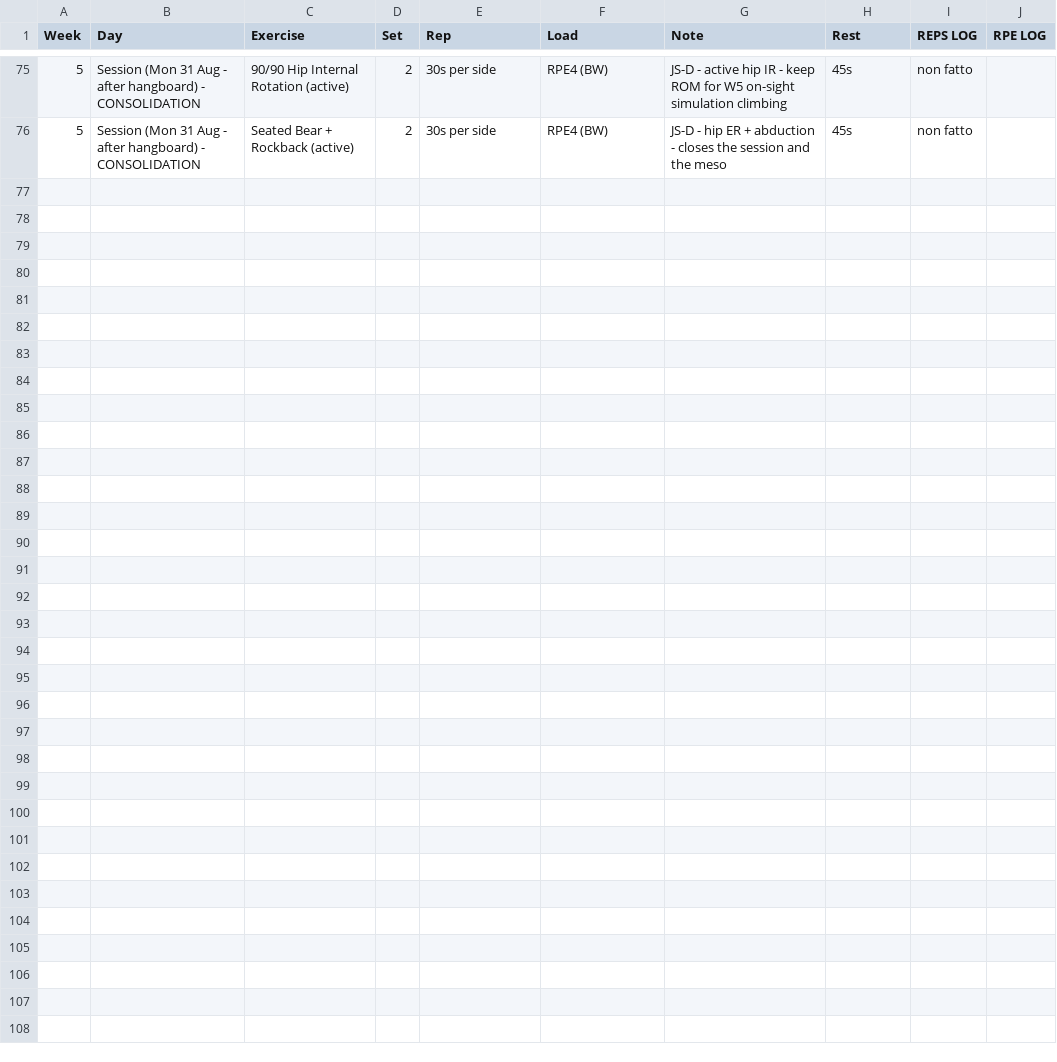
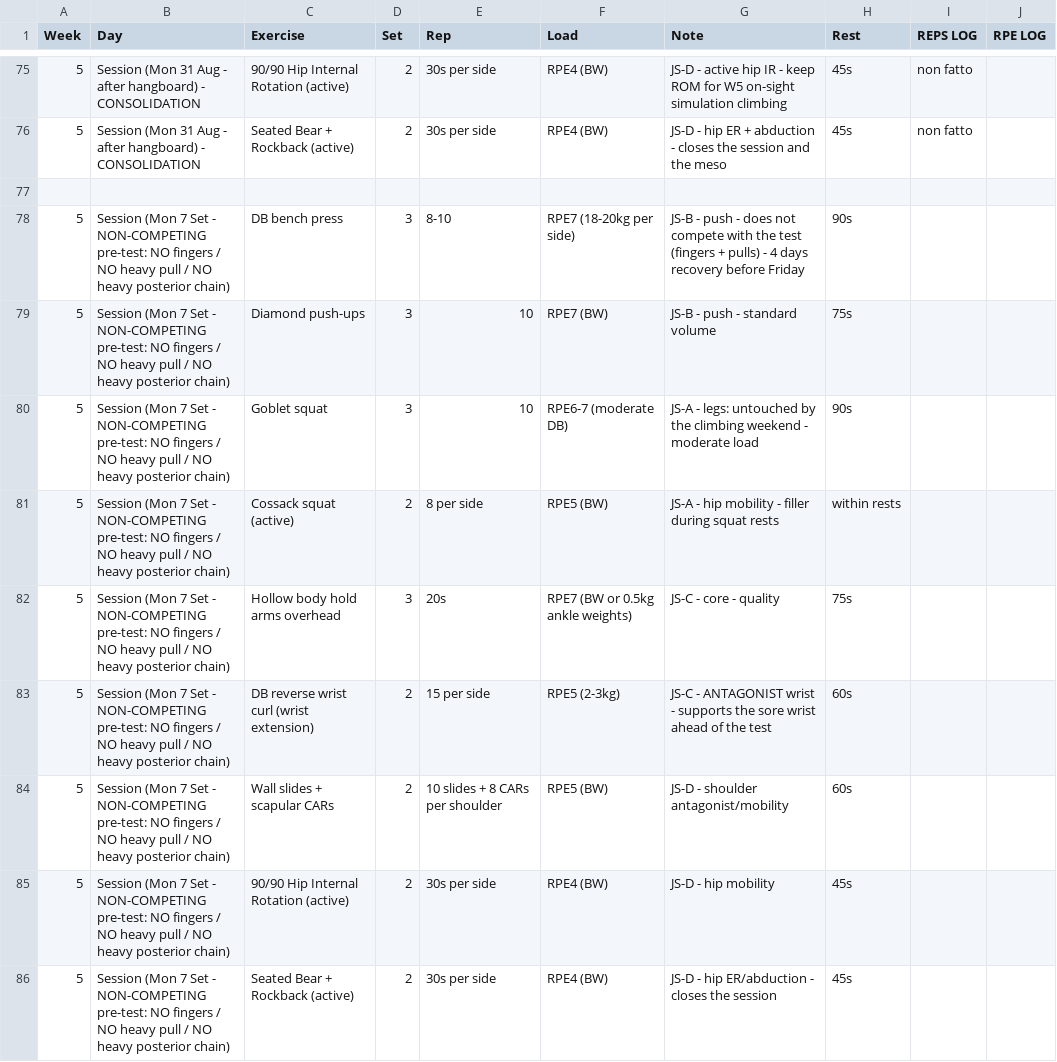
Before and after one commit to billyLumberjack/climbing_training, a CSV file: physical/current/2026_estate_Finale-Irlandese.csv, drawn as a sheet; only a part is shown, gaps mark what is left out; the diff names each change by its address in the sheet, - before the commit and + after, or states it on an @@ line.

```diff
--- a/physical/current/2026_estate_Finale-Irlandese.csv
+++ b/physical/current/2026_estate_Finale-Irlandese.csv
+row 77: (empty)
+row 78: 5 | Session (Mon 7 Set - NON-COMPETING pre-test: NO fingers / NO heavy pull / NO heavy posterior chain) | DB bench press | 3 | 8-10 | RPE7 (18-20kg per side) | JS-B - push - does not compete with the test (fingers + pulls) - 4 days recovery before Friday | 90s
+row 79: 5 | Session (Mon 7 Set - NON-COMPETING pre-test: NO fingers / NO heavy pull / NO heavy posterior chain) | Diamond push-ups | 3 | 10 | RPE7 (BW) | JS-B - push - standard volume | 75s
+row 80: 5 | Session (Mon 7 Set - NON-COMPETING pre-test: NO fingers / NO heavy pull / NO heavy posterior chain) | Goblet squat | 3 | 10 | RPE6-7 (moderate DB) | JS-A - legs: untouched by the climbing weekend - moderate load | 90s
+row 81: 5 | Session (Mon 7 Set - NON-COMPETING pre-test: NO fingers / NO heavy pull / NO heavy posterior chain) | Cossack squat (active) | 2 | 8 per side | RPE5 (BW) | JS-A - hip mobility - filler during squat rests | within rests
+row 82: 5 | Session (Mon 7 Set - NON-COMPETING pre-test: NO fingers / NO heavy pull / NO heavy posterior chain) | Hollow body hold arms overhead | 3 | 20s | RPE7 (BW or 0.5kg ankle weights) | JS-C - core - quality | 75s
+row 83: 5 | Session (Mon 7 Set - NON-COMPETING pre-test: NO fingers / NO heavy pull / NO heavy posterior chain) | DB reverse wrist curl (wrist extension) | 2 | 15 per side | RPE5 (2-3kg) | JS-C - ANTAGONIST wrist - supports the sore wrist ahead of the test | 60s
+row 84: 5 | Session (Mon 7 Set - NON-COMPETING pre-test: NO fingers / NO heavy pull / NO heavy posterior chain) | Wall slides + scapular CARs | 2 | 10 slides + 8 CARs per shoulder | RPE5 (BW) | JS-D - shoulder antagonist/mobility | 60s
+row 85: 5 | Session (Mon 7 Set - NON-COMPETING pre-test: NO fingers / NO heavy pull / NO heavy posterior chain) | 90/90 Hip Internal Rotation (active) | 2 | 30s per side | RPE4 (BW) | JS-D - hip mobility | 45s
+row 86: 5 | Session (Mon 7 Set - NON-COMPETING pre-test: NO fingers / NO heavy pull / NO heavy posterior chain) | Seated Bear + Rockback (active) | 2 | 30s per side | RPE4 (BW) | JS-D - hip ER/abduction - closes the session | 45s
```
